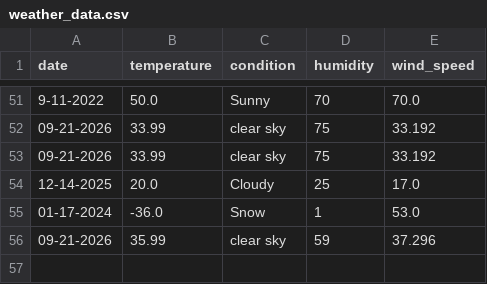
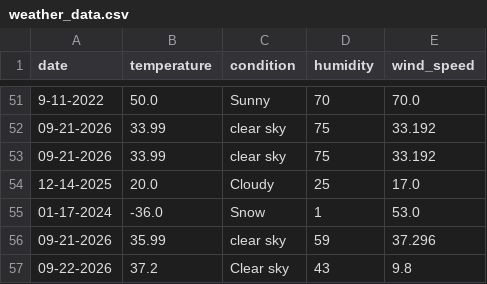
Before and after one commit to NebrasJafail/weather_app, a CSV file: weather_data.csv, drawn as a sheet; only a part is shown, gaps mark what is left out.

Commit message:
Update weather API and project configuration

```diff
--- a/weather_data.csv
+++ b/weather_data.csv
@@ -56 +56,2 @@ date,temperature,condition,humidity,wind_speed
 09-21-2026,35.99,clear sky,59,37.296
+09-22-2026,37.2,Clear sky,43,9.8
```
Also changed, not shown: 2 other files.
